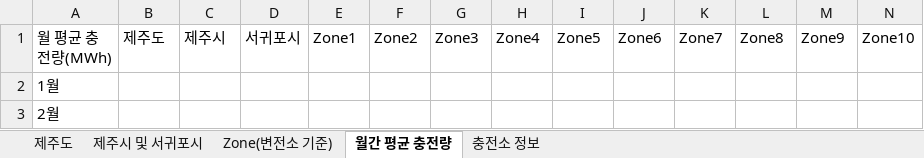
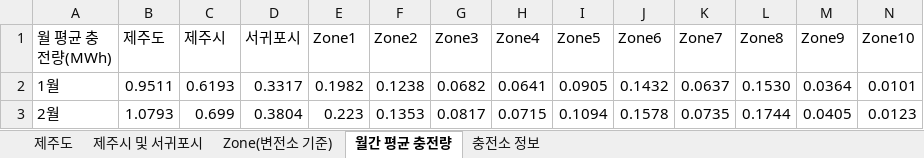
Before and after one commit to kwonsanghyeob/SKT_Proejct, an Excel workbook: Result/Result_제주전체.xlsx, sheet 월간 평균 충전량, drawn as a sheet; only a part is shown; values as stored, in another font and other column widths than the file's, no borders; the diff covers the shown part only; the diff names each change by its address in the sheet, - before the commit and + after, or states it on an @@ line.

```diff
--- a/Result/Result_제주전체.xlsx (sheet 월간 평균 충전량)
+++ b/Result/Result_제주전체.xlsx (sheet 월간 평균 충전량)
-B2 (제주도): (empty)
+B2 (제주도): 0.9511
-C2 (제주시): (empty)
+C2 (제주시): 0.6193
-D2 (서귀포시): (empty)
+D2 (서귀포시): 0.3317
-E2 (Zone1): (empty)
+E2 (Zone1): 0.1982
-F2 (Zone2): (empty)
+F2 (Zone2): 0.1238
-G2 (Zone3): (empty)
+G2 (Zone3): 0.0682
-H2 (Zone4): (empty)
+H2 (Zone4): 0.0641
-I2 (Zone5): (empty)
+I2 (Zone5): 0.0905
-J2 (Zone6): (empty)
+J2 (Zone6): 0.1432
-K2 (Zone7): (empty)
+K2 (Zone7): 0.0637
-L2 (Zone8): (empty)
+L2 (Zone8): 0.1530
-M2 (Zone9): (empty)
+M2 (Zone9): 0.0364
-N2 (Zone10): (empty)
+N2 (Zone10): 0.0101
-B3 (제주도): (empty)
+B3 (제주도): 1.0793
-C3 (제주시): (empty)
+C3 (제주시): 0.699
-D3 (서귀포시): (empty)
+D3 (서귀포시): 0.3804
-E3 (Zone1): (empty)
+E3 (Zone1): 0.223
-F3 (Zone2): (empty)
+F3 (Zone2): 0.1353
-G3 (Zone3): (empty)
+G3 (Zone3): 0.0817
-H3 (Zone4): (empty)
+H3 (Zone4): 0.0715
-I3 (Zone5): (empty)
+I3 (Zone5): 0.1094
-J3 (Zone6): (empty)
+J3 (Zone6): 0.1578
-K3 (Zone7): (empty)
+K3 (Zone7): 0.0735
-L3 (Zone8): (empty)
+L3 (Zone8): 0.1744
-M3 (Zone9): (empty)
+M3 (Zone9): 0.0405
-N3 (Zone10): (empty)
+N3 (Zone10): 0.0123
```
Also changed, not shown: 143 edited cells elsewhere in this sheet, sheet 충전소 정보, sheet Zone(변전소 기준), sheet 제주시 및 서귀포시, sheet 제주도.
